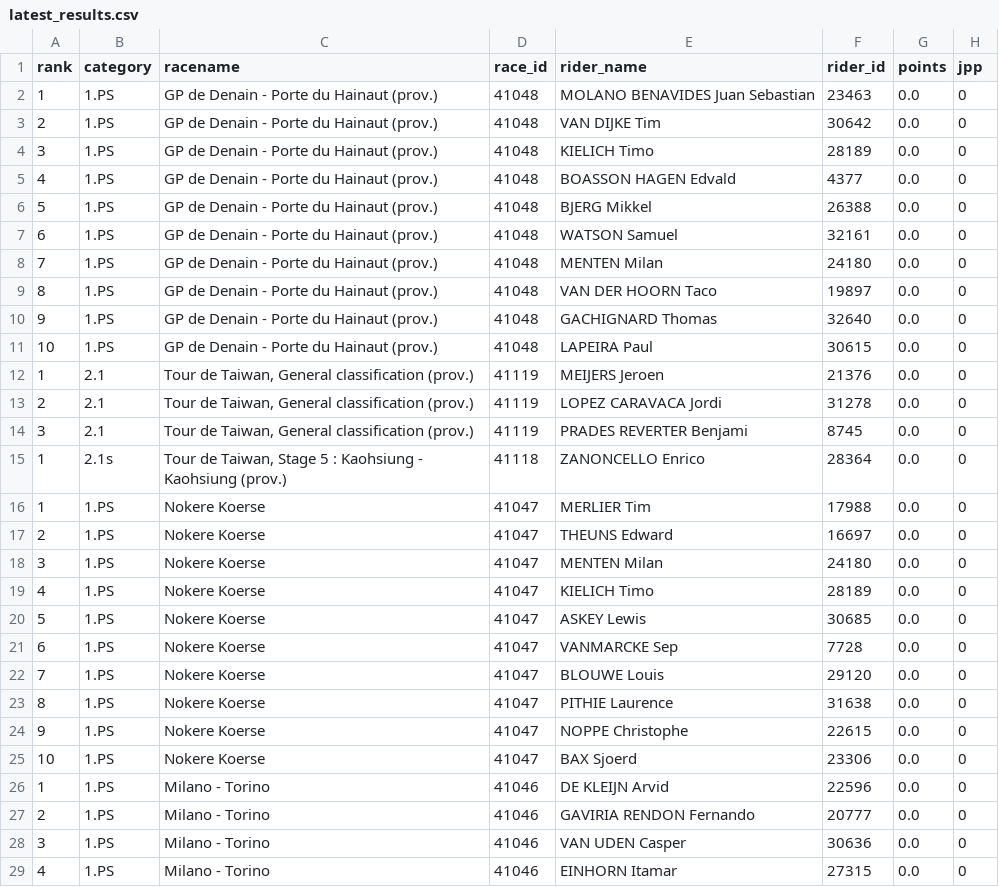
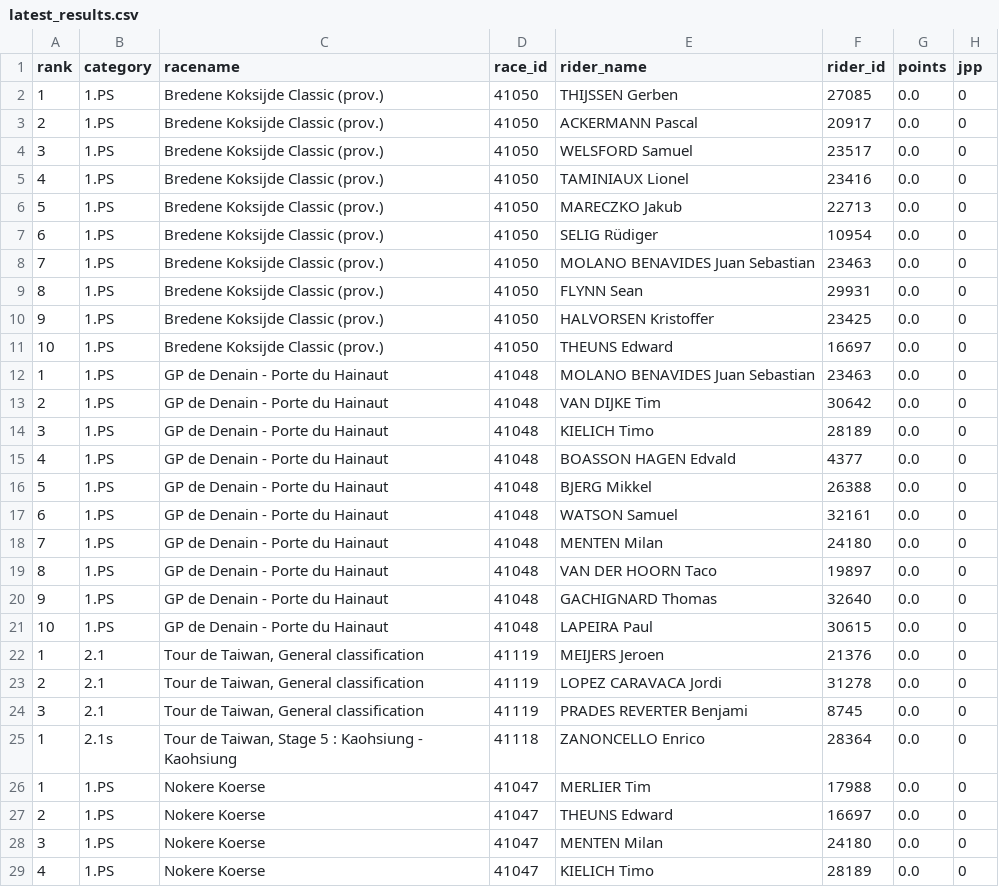
Before and after one commit to wijnandb/wielerspel2023, a CSV file: _data/latest_results.csv, drawn as a sheet; only a part is shown; the shorter side is filled out with more unchanged rows; the diff covers the shown part only.

Commit message:
New results at 2023-03-17T16:41:15

```diff
--- a/_data/latest_results.csv
+++ b/_data/latest_results.csv
@@ -1,16 +1,26 @@
 rank,category,racename,race_id,rider_name,rider_id,points,jpp
-1,1.PS,GP de Denain - Porte du Hainaut (prov.),41048,MOLANO BENAVIDES Juan Sebastian,23463,0.0,0
-2,1.PS,GP de Denain - Porte du Hainaut (prov.),41048,VAN DIJKE Tim,30642,0.0,0
-3,1.PS,GP de Denain - Porte du Hainaut (prov.),41048,KIELICH Timo,28189,0.0,0
-4,1.PS,GP de Denain - Porte du Hainaut (prov.),41048,BOASSON HAGEN Edvald,4377,0.0,0
-5,1.PS,GP de Denain - Porte du Hainaut (prov.),41048,BJERG Mikkel,26388,0.0,0
-6,1.PS,GP de Denain - Porte du Hainaut (prov.),41048,WATSON Samuel,32161,0.0,0
-7,1.PS,GP de Denain - Porte du Hainaut (prov.),41048,MENTEN Milan,24180,0.0,0
-8,1.PS,GP de Denain - Porte du Hainaut (prov.),41048,VAN DER HOORN Taco,19897,0.0,0
-9,1.PS,GP de Denain - Porte du Hainaut (prov.),41048,GACHIGNARD Thomas,32640,0.0,0
-10,1.PS,GP de Denain - Porte du Hainaut (prov.),41048,LAPEIRA Paul,30615,0.0,0
-1,2.1,"Tour de Taiwan, General classification (prov.)",41119,MEIJERS Jeroen,21376,0.0,0
-2,2.1,"Tour de Taiwan, General classification (prov.)",41119,LOPEZ CARAVACA Jordi,31278,0.0,0
-3,2.1,"Tour de Taiwan, General classification (prov.)",41119,PRADES REVERTER Benjami,8745,0.0,0
-1,2.1s,"Tour de Taiwan, Stage 5 : Kaohsiung - Kaohsiung (prov.)",41118,ZANONCELLO Enrico,28364,0.0,0
+1,1.PS,Bredene Koksijde Classic (prov.),41050,THIJSSEN Gerben,27085,0.0,0
+2,1.PS,Bredene Koksijde Classic (prov.),41050,ACKERMANN Pascal,20917,0.0,0
+3,1.PS,Bredene Koksijde Classic (prov.),41050,WELSFORD Samuel,23517,0.0,0
+4,1.PS,Bredene Koksijde Classic (prov.),41050,TAMINIAUX Lionel,23416,0.0,0
+5,1.PS,Bredene Koksijde Classic (prov.),41050,MARECZKO Jakub,22713,0.0,0
+6,1.PS,Bredene Koksijde Classic (prov.),41050,SELIG Rüdiger,10954,0.0,0
+7,1.PS,Bredene Koksijde Classic (prov.),41050,MOLANO BENAVIDES Juan Sebastian,23463,0.0,0
+8,1.PS,Bredene Koksijde Classic (prov.),41050,FLYNN Sean,29931,0.0,0
+9,1.PS,Bredene Koksijde Classic (prov.),41050,HALVORSEN Kristoffer,23425,0.0,0
+10,1.PS,Bredene Koksijde Classic (prov.),41050,THEUNS Edward,16697,0.0,0
+1,1.PS,GP de Denain - Porte du Hainaut,41048,MOLANO BENAVIDES Juan Sebastian,23463,0.0,0
+2,1.PS,GP de Denain - Porte du Hainaut,41048,VAN DIJKE Tim,30642,0.0,0
+3,1.PS,GP de Denain - Porte du Hainaut,41048,KIELICH Timo,28189,0.0,0
+4,1.PS,GP de Denain - Porte du Hainaut,41048,BOASSON HAGEN Edvald,4377,0.0,0
+5,1.PS,GP de Denain - Porte du Hainaut,41048,BJERG Mikkel,26388,0.0,0
+6,1.PS,GP de Denain - Porte du Hainaut,41048,WATSON Samuel,32161,0.0,0
+7,1.PS,GP de Denain - Porte du Hainaut,41048,MENTEN Milan,24180,0.0,0
+8,1.PS,GP de Denain - Porte du Hainaut,41048,VAN DER HOORN Taco,19897,0.0,0
+9,1.PS,GP de Denain - Porte du Hainaut,41048,GACHIGNARD Thomas,32640,0.0,0
+10,1.PS,GP de Denain - Porte du Hainaut,41048,LAPEIRA Paul,30615,0.0,0
+1,2.1,"Tour de Taiwan, General classification",41119,MEIJERS Jeroen,21376,0.0,0
+2,2.1,"Tour de Taiwan, General classification",41119,LOPEZ CARAVACA Jordi,31278,0.0,0
+3,2.1,"Tour de Taiwan, General classification",41119,PRADES REVERTER Benjami,8745,0.0,0
+1,2.1s,"Tour de Taiwan, Stage 5 : Kaohsiung - Kaohsiung",41118,ZANONCELLO Enrico,28364,0.0,0
 1,1.PS,Nokere Koerse,41047,MERLIER Tim,17988,0.0,0
```
Also changed, not shown: 3 removed rows and 3 edited cells elsewhere in this file, 1 other file.
